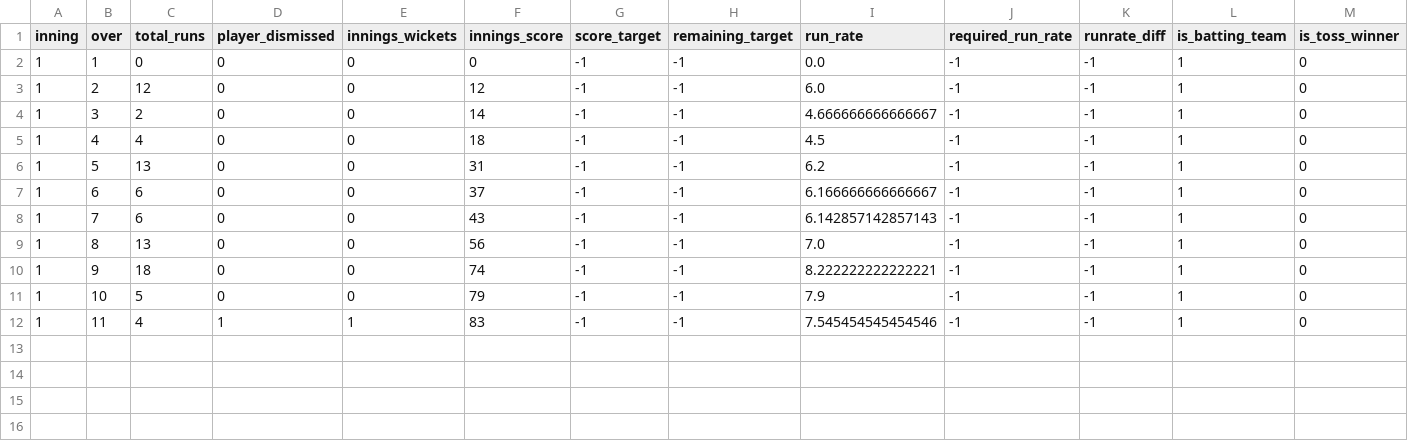
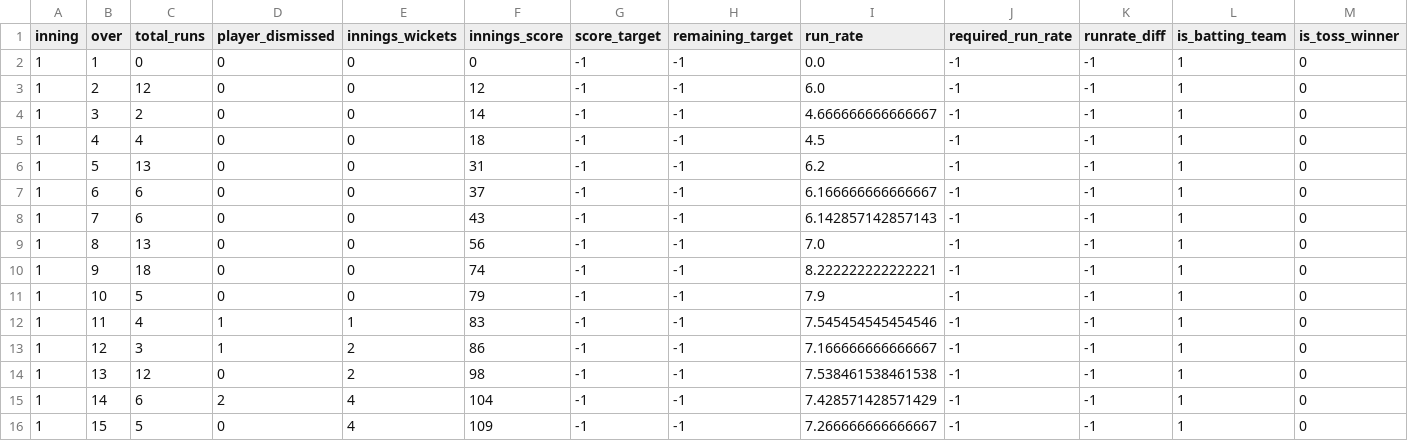
Before and after one commit to kiranbabu2/Jarvis, a CSV file: data/1359500.csv, drawn as a sheet; only a part is shown; rows hold the shown columns only; the diff names each change by its address in the sheet, - before the commit and + after, or states it on an @@ line.

Commit message:
more tests

```diff
--- a/data/1359500.csv
+++ b/data/1359500.csv
+row 13: 1 | 12 | 3 | 1 | 2 | 86 | -1 | -1 | 7.166666666666667 | -1 | -1 | 1 | 0
+row 14: 1 | 13 | 12 | 0 | 2 | 98 | -1 | -1 | 7.538461538461538 | -1 | -1 | 1 | 0
+row 15: 1 | 14 | 6 | 2 | 4 | 104 | -1 | -1 | 7.428571428571429 | -1 | -1 | 1 | 0
+row 16: 1 | 15 | 5 | 0 | 4 | 109 | -1 | -1 | 7.266666666666667 | -1 | -1 | 1 | 0
```
